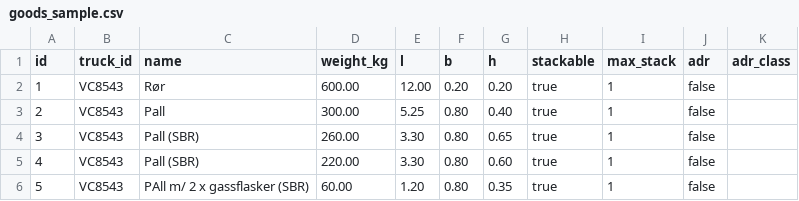
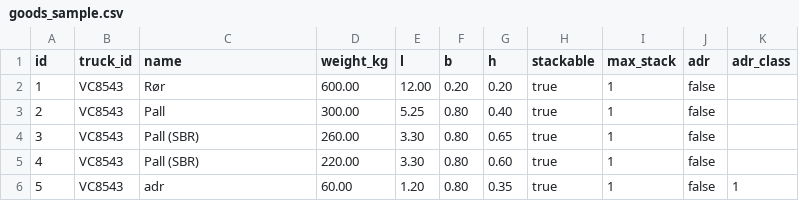
Before and after one commit to SajjanPaudel/Goods-optimisation-v2, a CSV file: goods_sample.csv, drawn as a sheet.

Commit message:
Enhance load_optimizer.py with ADR support and weight balance visualization
- Added ADR suitability and classes handling in TruckType.
- Implemented functions to parse ADR classes and validate truck compatibility with ADR items.
- Updated truck loading logic to consider ADR constraints.
- Introduced weight balance calculations for front and back of trucks.
- Enhanced visualization in preview_3d.py to display weight distribution in 3D plots.
- Modified sample CSV files to include ADR-related data for testing.

```diff
--- a/goods_sample.csv
+++ b/goods_sample.csv
@@ -5,2 +5,2 @@
 4,VC8543,Pall (SBR),220.00,3.30,0.80,0.60,true,1,false,
-5,VC8543,PAll m/ 2 x gassflasker (SBR),60.00,1.20,0.80,0.35,true,1,false,
+5,VC8543,adr,60.00,1.20,0.80,0.35,true,1,false,1
```
Also changed, not shown: trucks_sample.csv, 2 other files.
